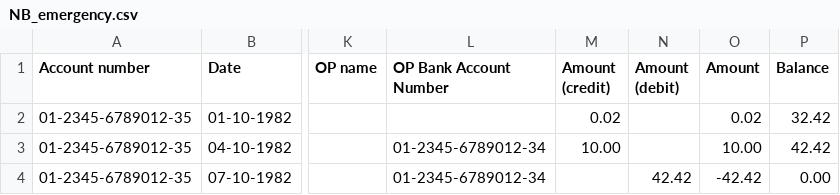
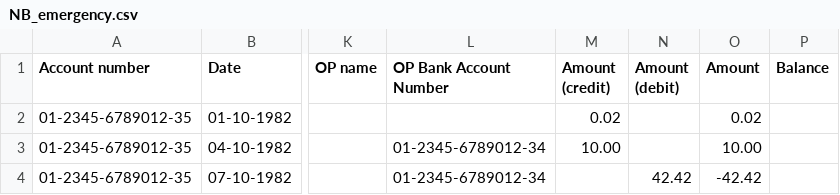
Before and after one commit to arnhemcr/financial, a CSV file: csv2trn/NB_emergency.csv, drawn as a sheet; only a part is shown, gaps mark what is left out; the diff names each change by its address in the sheet, - before the commit and + after, or states it on an @@ line.

```diff
--- a/csv2trn/NB_emergency.csv
+++ b/csv2trn/NB_emergency.csv
-P2 (Balance): 32.42
+P2 (Balance): (empty)
-P3 (Balance): 42.42
+P3 (Balance): (empty)
-P4 (Balance): 0.00
+P4 (Balance): (empty)
```
Also changed, not shown: csv2trn/NB_current.csv, 2 other files.
